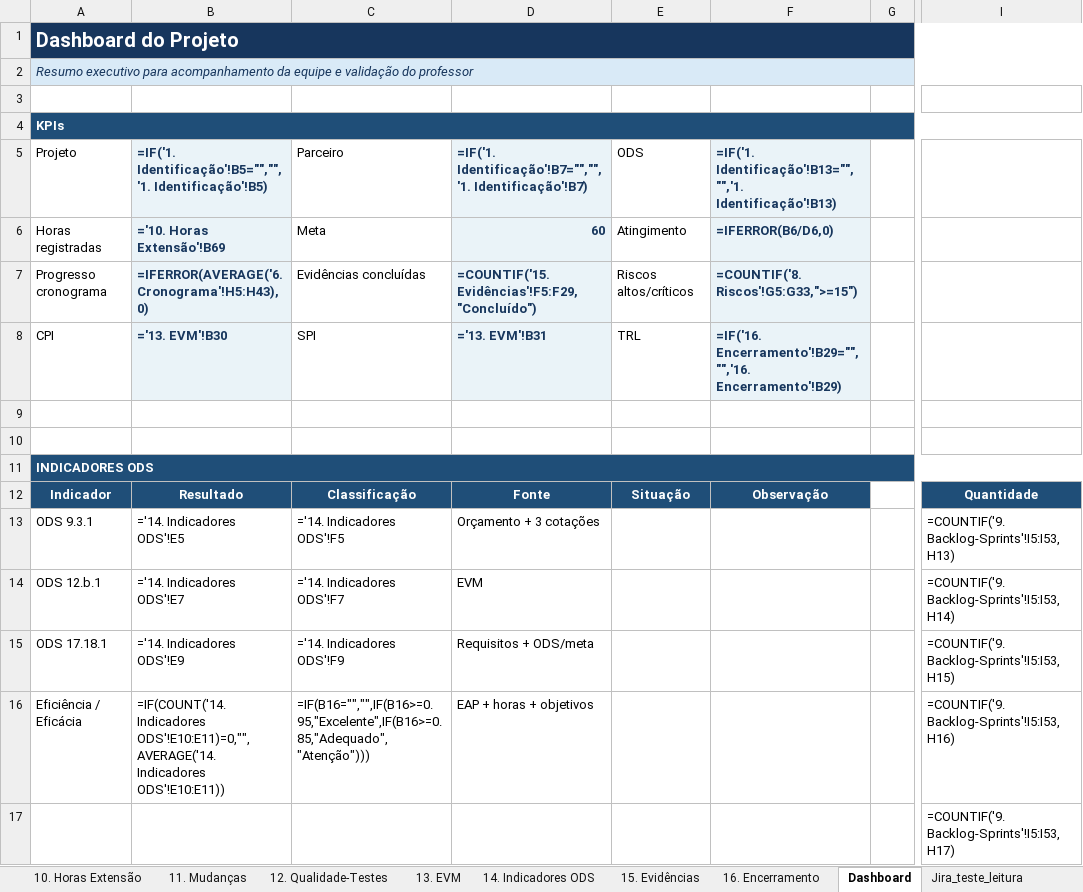
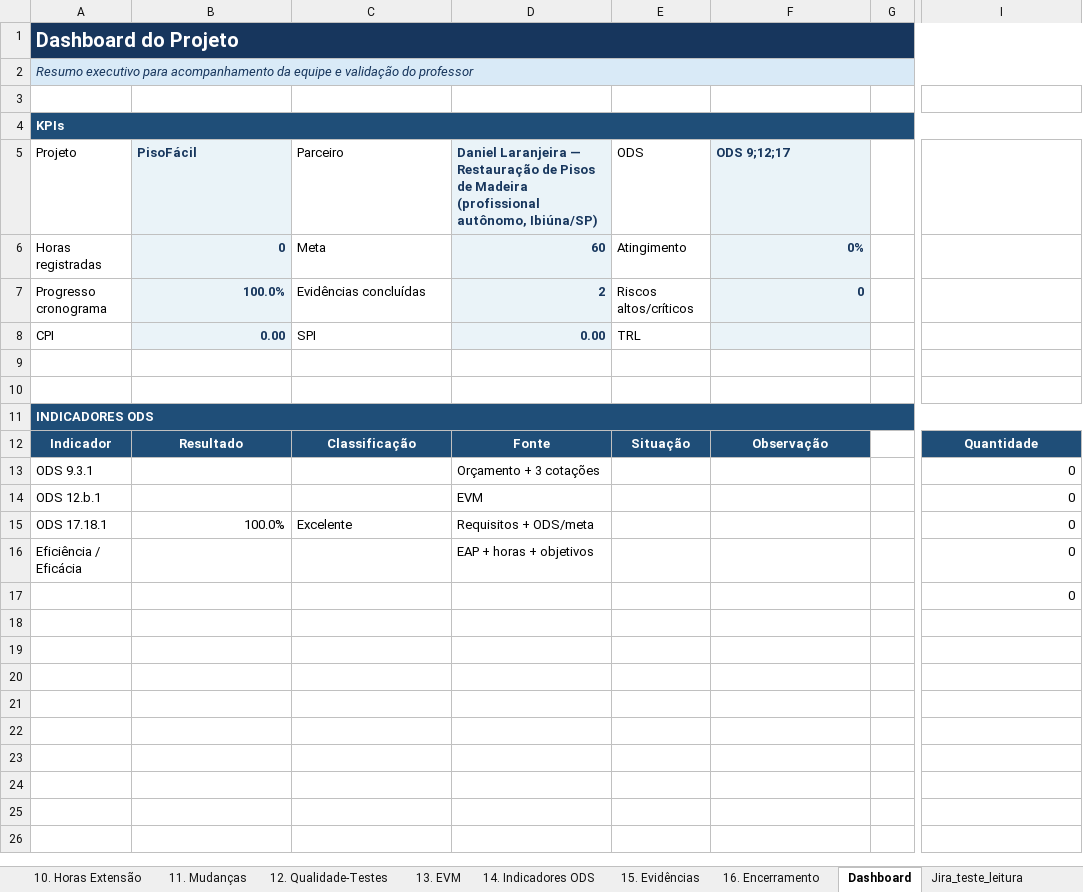
Before and after one commit to gabriel-candido-silva/Piso-Facil, an Excel workbook: Diario-de-Bordo/Diario_de_bordo_PisoFacil.xlsx, sheet Dashboard, drawn as a sheet; only a part is shown, gaps mark what is left out; values as stored, in another font and other column widths than the file's, no borders; formulas without a stored value are shown as written; charts and pictures not drawn; the diff names each change by its address in the sheet, - before the commit and + after, or states it on an @@ line.

```diff
--- a/Diario-de-Bordo/Diario_de_bordo_PisoFacil.xlsx (sheet Dashboard)
+++ b/Diario-de-Bordo/Diario_de_bordo_PisoFacil.xlsx (sheet Dashboard)
-B5: =IF('1. Identificação'!B5="","",'1. Identificação'!B5)
+B5: PisoFácil
-D5: =IF('1. Identificação'!B7="","",'1. Identificação'!B7)
+D5: Daniel Laranjeira — Restauração de Pisos de Madeira (profissional autônomo, Ibiúna/SP)
-F5: =IF('1. Identificação'!B13="","",'1. Identificação'!B13)
+F5: ODS 9;12;17
-B6 (PisoFácil): ='10. Horas Extensão'!B69
+B6 (PisoFácil): 0
-F6 (ODS 9;12;17): =IFERROR(B6/D6,0)
+F6 (ODS 9;12;17): 0%
-B7 (PisoFácil): =IFERROR(AVERAGE('6. Cronograma'!H5:H43),0)
+B7 (PisoFácil): 100.0%
-D7: =COUNTIF('15. Evidências'!F5:F29,"Concluído")
+D7: 2
-F7 (ODS 9;12;17): =COUNTIF('8. Riscos'!G5:G33,">=15")
+F7 (ODS 9;12;17): 0
-B8 (PisoFácil): ='13. EVM'!B30
+B8 (PisoFácil): 0.00
-D8: ='13. EVM'!B31
+D8: 0.00
-F8 (ODS 9;12;17): =IF('16. Encerramento'!B29="","",'16. Encerramento'!B29)
+F8 (ODS 9;12;17): (empty)
-B13 (PisoFácil): ='14. Indicadores ODS'!E5
+B13 (PisoFácil): (empty)
-C13 (Parceiro): ='14. Indicadores ODS'!F5
+C13 (Parceiro): (empty)
-I13: =COUNTIF('9. Backlog-Sprints'!I5:I53,H13)
+I13: 0
-B14 (PisoFácil): ='14. Indicadores ODS'!E7
+B14 (PisoFácil): (empty)
-C14 (Parceiro): ='14. Indicadores ODS'!F7
+C14 (Parceiro): (empty)
-I14: =COUNTIF('9. Backlog-Sprints'!I5:I53,H14)
+I14: 0
-B15 (PisoFácil): ='14. Indicadores ODS'!E9
+B15 (PisoFácil): 100.0%
-C15 (Parceiro): ='14. Indicadores ODS'!F9
+C15 (Parceiro): Excelente
-I15: =COUNTIF('9. Backlog-Sprints'!I5:I53,H15)
+I15: 0
-B16 (PisoFácil): =IF(COUNT('14. Indicadores ODS'!E10:E11)=0,"",AVERAGE('14. Indicadores ODS'!E10:E11))
+B16 (PisoFácil): (empty)
-C16 (Parceiro): =IF(B16="","",IF(B16>=0.95,"Excelente",IF(B16>=0.85,"Adequado","Atenção")))
+C16 (Parceiro): (empty)
-I16: =COUNTIF('9. Backlog-Sprints'!I5:I53,H16)
+I16: 0
-I17: =COUNTIF('9. Backlog-Sprints'!I5:I53,H17)
+I17: 0
```
Also changed, not shown: sheet 13. EVM, sheet 10. Horas Extensão, sheet 7. Orçamento, sheet 8. Riscos, sheet 14. Indicadores ODS, sheet 1. Identificação, charts or pictures.
